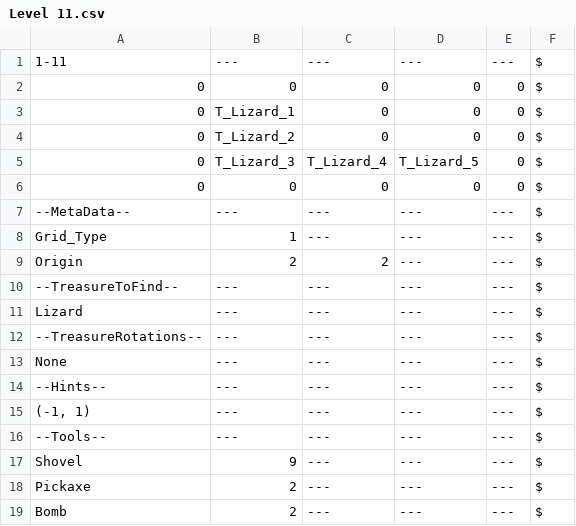
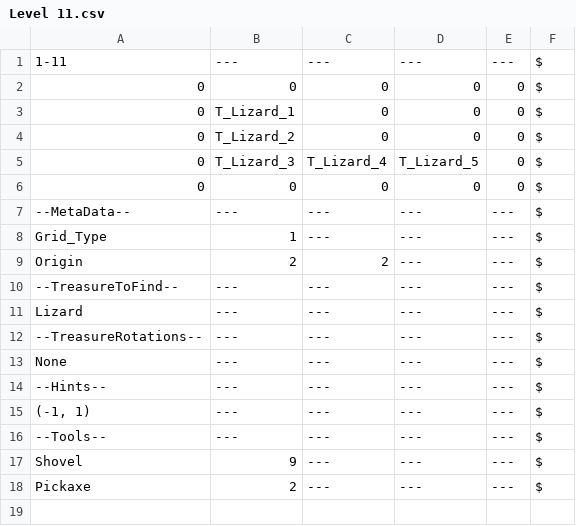
Before and after one commit to Digx7/PlayMath_GameJam_2026, a CSV file: Assets/Editor/CSVs/LevelData/Level 11.csv, drawn as a sheet; the diff names each change by its address in the sheet, - before the commit and + after, or states it on an @@ line.

```diff
--- a/Assets/Editor/CSVs/LevelData/Level 11.csv
+++ b/Assets/Editor/CSVs/LevelData/Level 11.csv
-row 19: Bomb | 2 | --- | --- | --- | $
```
Also changed, not shown: Assets/Editor/CSVs/LevelData/Level 10.csv, Assets/Editor/CSVs/LevelData/Level 6.csv, 24 other files.
